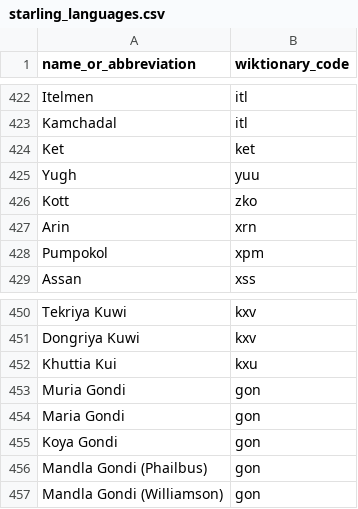
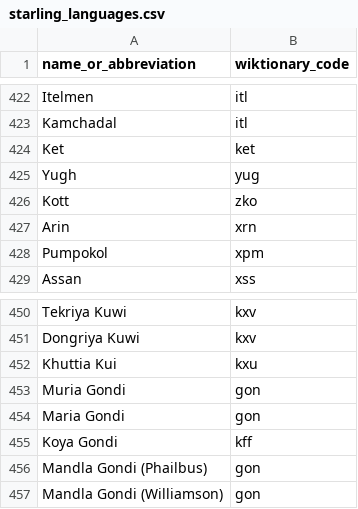
Before and after one commit to Vaidurya-s/Linguistic-DNA, a CSV file: data/config/starling_languages.csv, drawn as a sheet; only a part is shown, gaps mark what is left out.

```diff
--- a/data/config/starling_languages.csv
+++ b/data/config/starling_languages.csv
@@ -424,3 +424,3 @@ Kamchadal,itl
 Ket,ket
-Yugh,yuu
+Yugh,yug
 Kott,zko
@@ -454,3 +454,3 @@ Muria Gondi,gon
 Maria Gondi,gon
-Koya Gondi,gon
+Koya Gondi,kff
 Mandla Gondi (Phailbus),gon
```
Also changed, not shown: 1 other file.
